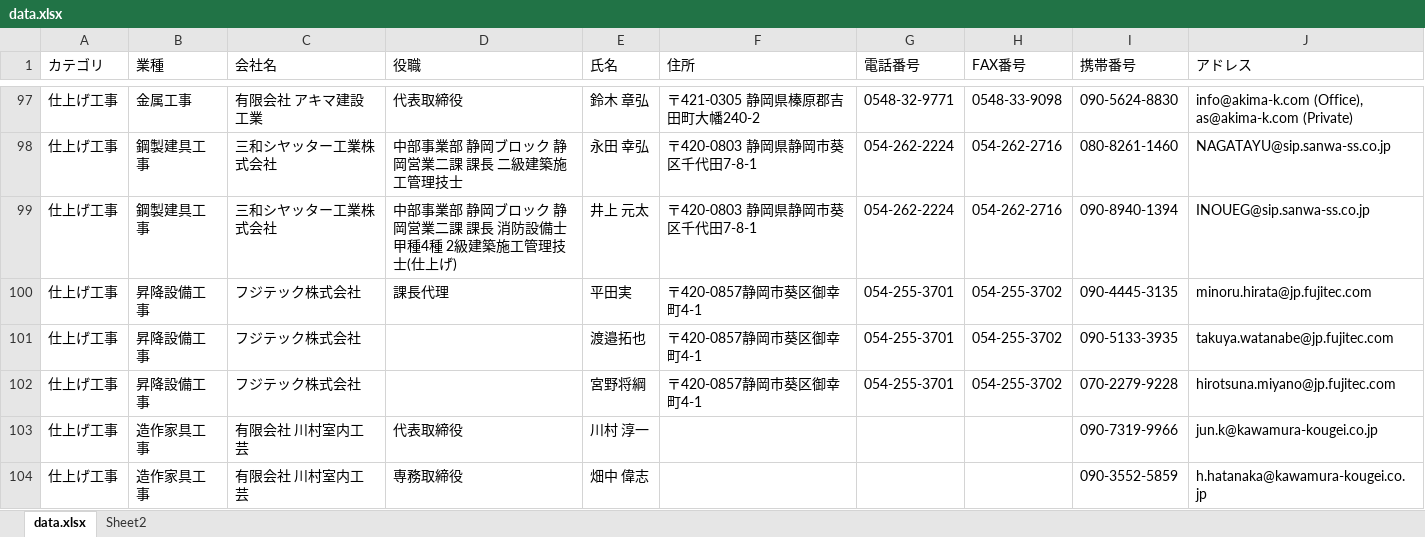
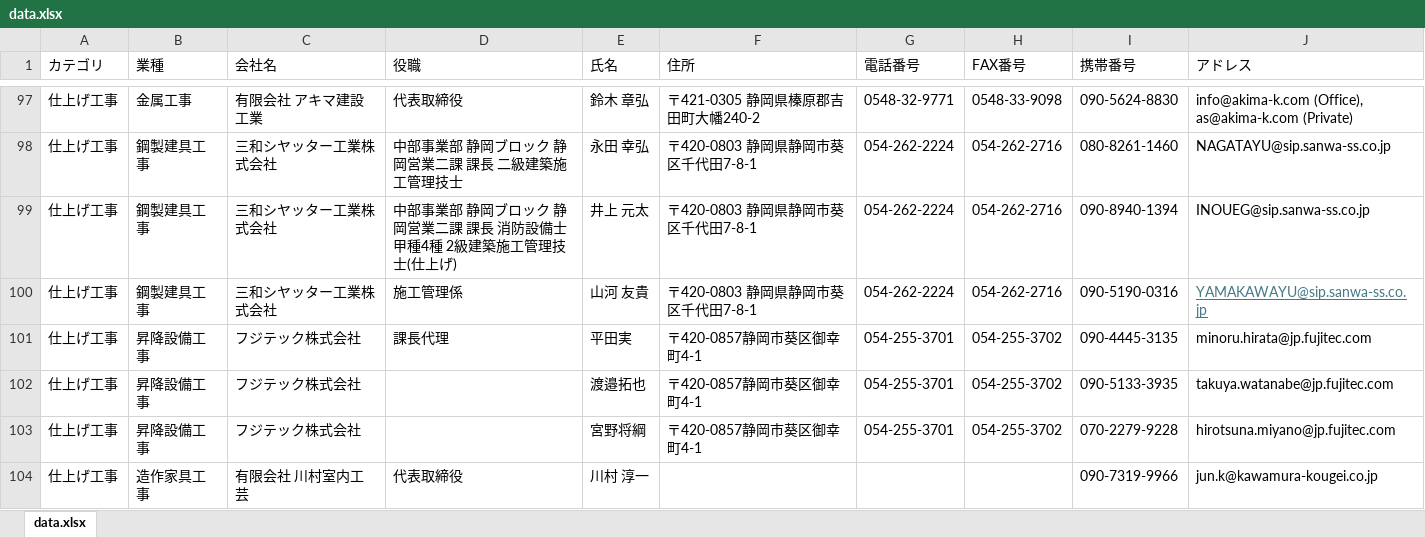
Before and after one commit to Tsuyako-kiuchi/FMSF-Direct-line, an Excel workbook: data.xlsx, sheet data.xlsx, drawn as a sheet; only a part is shown, gaps mark what is left out; the shorter side is filled out with more unchanged rows; values as stored, in another font and other column widths than the file's, no borders; the diff names each change by its address in the sheet, - before the commit and + after, or states it on an @@ line.

```diff
--- a/data.xlsx (sheet data.xlsx)
+++ b/data.xlsx (sheet data.xlsx)
-sheet tab: Sheet2
+row 100: 仕上げ工事 | 鋼製建具工事 | 三和シヤッター工業株式会社 | 施工管理係 | 山河 友貴 | 〒420-0803 静岡県静岡市葵区千代田7-8-1 | 054-262-2224 | 054-262-2716 | 090-5190-0316 | YAMAKAWAYU@sip.sanwa-ss.co.jp
```
